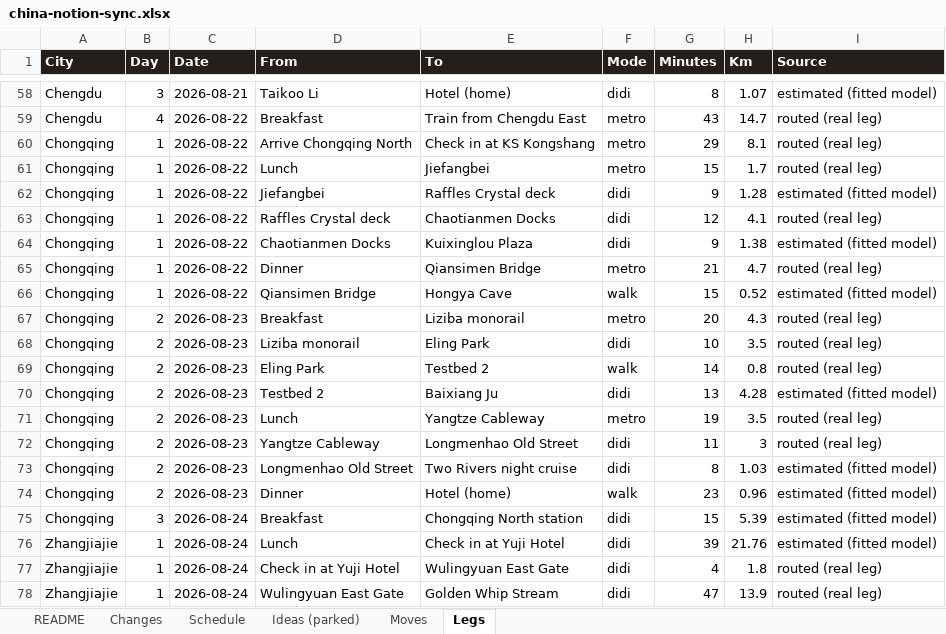
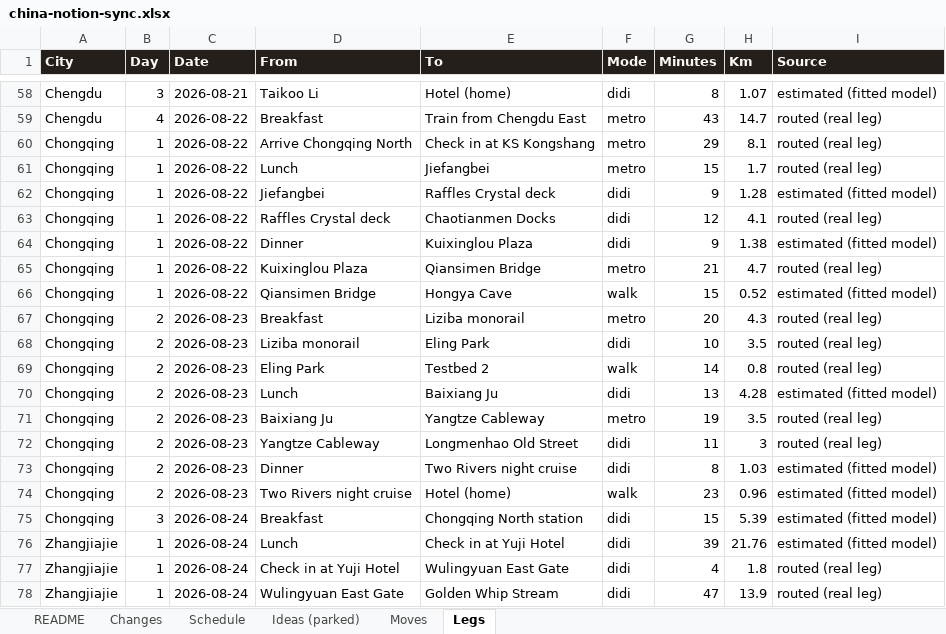
Before and after one commit to Lexiz/china-itinerary-analysis, an Excel workbook: china-notion-sync.xlsx, sheet Legs, drawn as a sheet; only a part is shown, gaps mark what is left out; values as stored, in another font and other column widths than the file's, no borders; the diff names each change by its address in the sheet, - before the commit and + after, or states it on an @@ line.

```diff
--- a/china-notion-sync.xlsx (sheet Legs)
+++ b/china-notion-sync.xlsx (sheet Legs)
-D64 (From): Chaotianmen Docks
+D64 (From): Dinner
-D65 (From): Dinner
+D65 (From): Kuixinglou Plaza
-D70 (From): Testbed 2
+D70 (From): Lunch
-D71 (From): Lunch
+D71 (From): Baixiang Ju
-D73 (From): Longmenhao Old Street
+D73 (From): Dinner
-D74 (From): Dinner
+D74 (From): Two Rivers night cruise
```
Also changed, not shown: sheet Changes, sheet Schedule, 5 other files.
